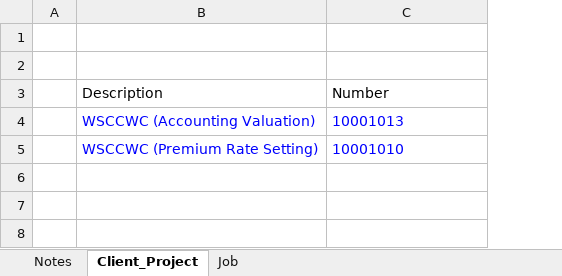
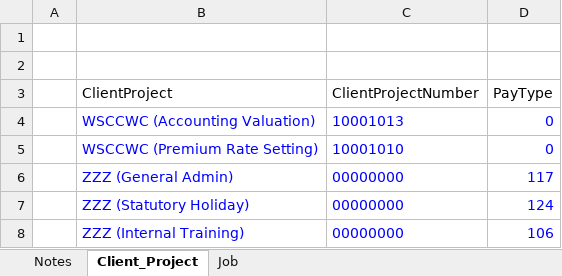
Before and after one commit to x2007tro/ShinyTimeTracker, an Excel workbook: input/ref/cross_reference.xlsx, sheet Client_Project, drawn as a sheet; values as stored, in another font and other column widths than the file's, no borders; removed rows and columns are numbered as before the commit, all else as after; the diff names each change by its address in the sheet, - before the commit and + after, or states it on an @@ line.

```diff
--- a/input/ref/cross_reference.xlsx (sheet Client_Project)
+++ b/input/ref/cross_reference.xlsx (sheet Client_Project)
+column D, rows 4-5: 0 | 0
-row 3:  | Description | Number
+row 3:  | ClientProject | ClientProjectNumber | PayType
+row 6:  | ZZZ (General Admin) | 00000000 | 117
+row 7:  | ZZZ (Statutory Holiday) | 00000000 | 124
+row 8:  | ZZZ (Internal Training) | 00000000 | 106
```
Also changed, not shown: sheet Job, 10 other files.
